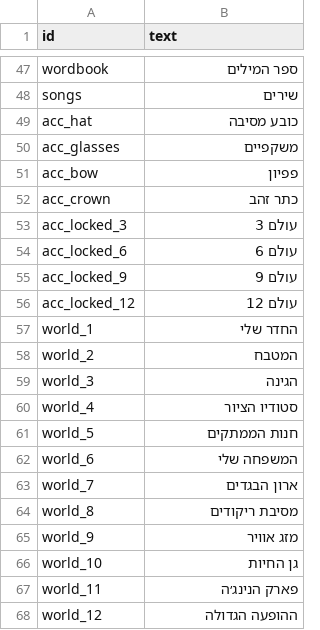
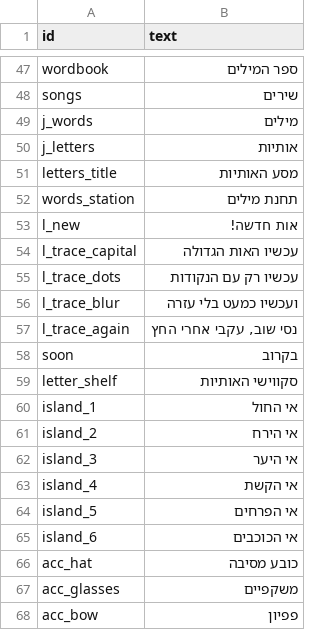
Before and after one commit to Talortalgilad/Rani, a CSV file: voice/he-lines.csv, drawn as a sheet; only a part is shown, gaps mark what is left out; the shorter side is filled out with more unchanged rows.

```diff
--- a/voice/he-lines.csv
+++ b/voice/he-lines.csv
@@ -48,2 +48,19 @@ wordbook,"ספר המילים"
 songs,"שירים"
+j_words,"מילים"
+j_letters,"אותיות"
+letters_title,"מסע האותיות"
+words_station,"תחנת מילים"
+l_new,"אות חדשה!"
+l_trace_capital,"עכשיו האות הגדולה"
+l_trace_dots,"עכשיו רק עם הנקודות"
+l_trace_blur,"ועכשיו כמעט בלי עזרה"
+l_trace_again,"נסי שוב, עקבי אחרי החץ"
+soon,"בקרוב"
+letter_shelf,"סקווישי האותיות"
+island_1,"אי החול"
+island_2,"אי הירח"
+island_3,"אי היער"
+island_4,"אי הקשת"
+island_5,"אי הפרחים"
+island_6,"אי הכוכבים"
 acc_hat,"כובע מסיבה"
```
Also changed, not shown: 40 other files.
